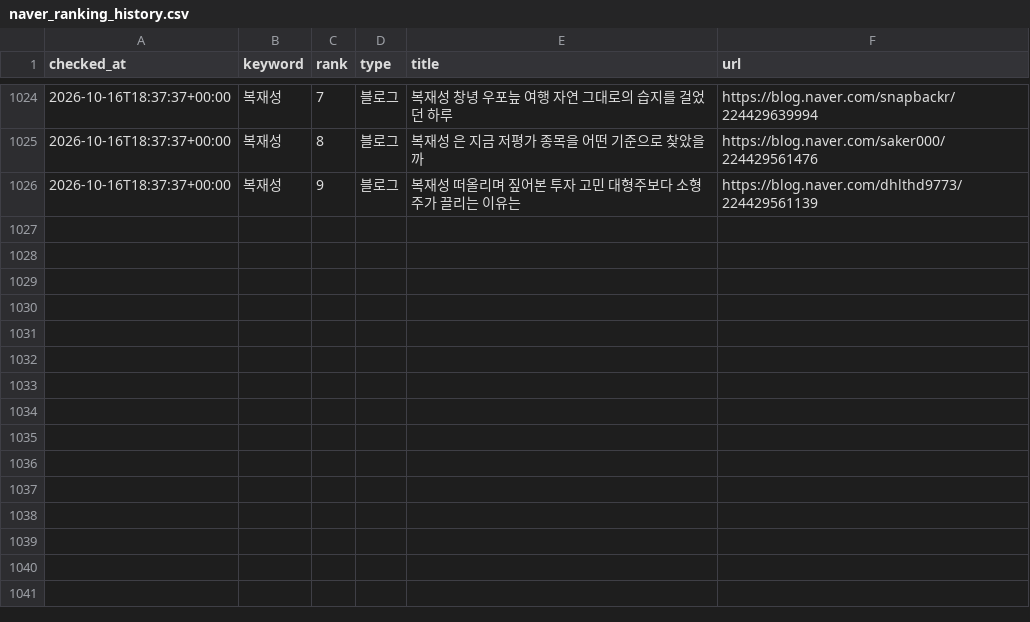
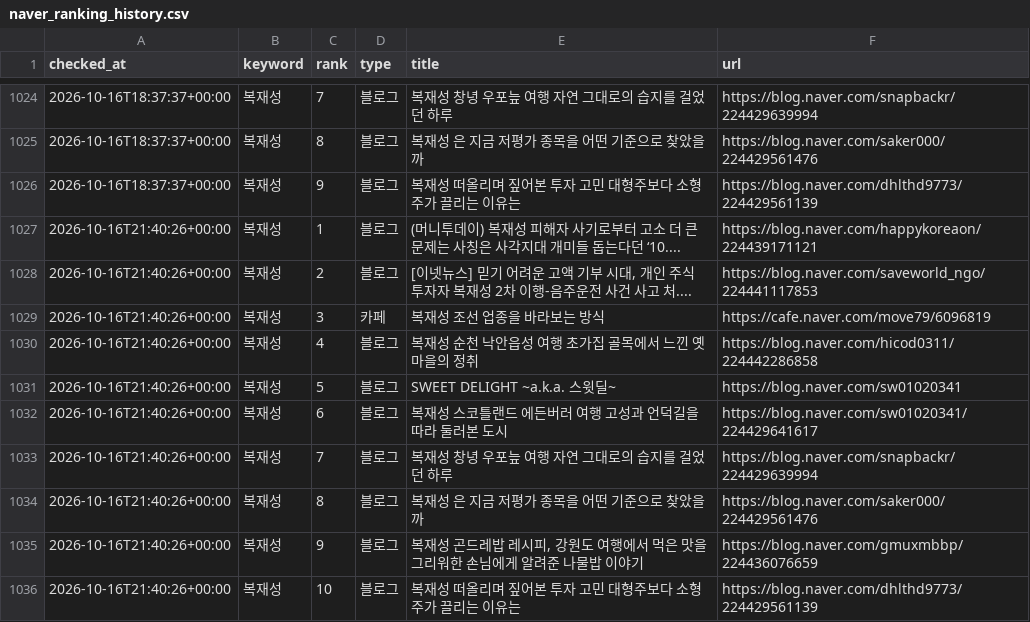
Before and after one commit to hanjaein/jisikgwangjang, a CSV file: data/naver_ranking_history.csv, drawn as a sheet; only a part is shown, gaps mark what is left out; the diff names each change by its address in the sheet, - before the commit and + after, or states it on an @@ line.

```diff
--- a/data/naver_ranking_history.csv
+++ b/data/naver_ranking_history.csv
+row 1027: 2026-10-16T21:40:26+00:00 | 복재성 | 1 | 블로그 | (머니투데이) 복재성 피해자 사기로부터 고소 더 큰 문제는 사칭은 사각지대 개미들 돕는다던 ‘10.... | https://blog.naver.com/happykoreaon/224439171121
+row 1028: 2026-10-16T21:40:26+00:00 | 복재성 | 2 | 블로그 | [이넷뉴스] 믿기 어려운 고액 기부 시대, 개인 주식 투자자 복재성 2차 이행-음주운전 사건 사고 처.... | https://blog.naver.com/saveworld_ngo/224441117853
+row 1029: 2026-10-16T21:40:26+00:00 | 복재성 | 3 | 카페 | 복재성 조선 업종을 바라보는 방식 | https://cafe.naver.com/move79/6096819
+row 1030: 2026-10-16T21:40:26+00:00 | 복재성 | 4 | 블로그 | 복재성 순천 낙안읍성 여행 초가집 골목에서 느낀 옛 마을의 정취 | https://blog.naver.com/hicod0311/224442286858
+row 1031: 2026-10-16T21:40:26+00:00 | 복재성 | 5 | 블로그 | SWEET DELIGHT ~a.k.a. 스윗딜~ | https://blog.naver.com/sw01020341
+row 1032: 2026-10-16T21:40:26+00:00 | 복재성 | 6 | 블로그 | 복재성 스코틀랜드 에든버러 여행 고성과 언덕길을 따라 둘러본 도시 | https://blog.naver.com/sw01020341/224429641617
+row 1033: 2026-10-16T21:40:26+00:00 | 복재성 | 7 | 블로그 | 복재성 창녕 우포늪 여행 자연 그대로의 습지를 걸었던 하루 | https://blog.naver.com/snapbackr/224429639994
+row 1034: 2026-10-16T21:40:26+00:00 | 복재성 | 8 | 블로그 | 복재성 은 지금 저평가 종목을 어떤 기준으로 찾았을까 | https://blog.naver.com/saker000/224429561476
+row 1035: 2026-10-16T21:40:26+00:00 | 복재성 | 9 | 블로그 | 복재성 곤드레밥 레시피, 강원도 여행에서 먹은 맛을 그리워한 손님에게 알려준 나물밥 이야기 | https://blog.naver.com/gmuxmbbp/224436076659
+row 1036: 2026-10-16T21:40:26+00:00 | 복재성 | 10 | 블로그 | 복재성 떠올리며 짚어본 투자 고민 대형주보다 소형주가 끌리는 이유는 | https://blog.naver.com/dhlthd9773/224429561139
```
Also changed, not shown: 1 other file.
